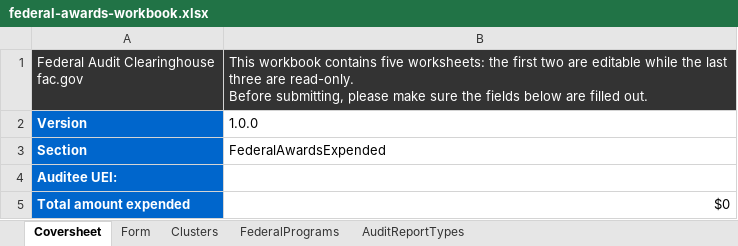
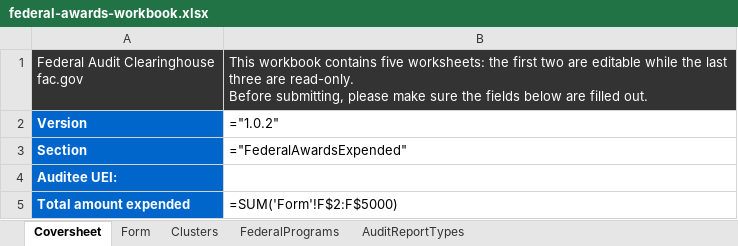
Before and after one commit to GSA-TTS/FAC-transition-site, an Excel workbook: assets/workbooks/federal-awards-workbook.xlsx, sheet Coversheet, drawn as a sheet; values as stored, in another font and other column widths than the file's, no borders; formulas without a stored value are shown as written; the diff names each change by its address in the sheet, - before the commit and + after, or states it on an @@ line.

```diff
--- a/assets/workbooks/federal-awards-workbook.xlsx (sheet Coversheet)
+++ b/assets/workbooks/federal-awards-workbook.xlsx (sheet Coversheet)
-B2: 1.0.0
+B2: ="1.0.2"
-B3: FederalAwardsExpended
+B3: ="FederalAwardsExpended"
-B5: $0
+B5: =SUM('Form'!F$2:F$5000)
```
Also changed, not shown: sheet Form, hidden cells, assets/workbooks/audit-findings-text-workbook.xlsx, assets/workbooks/corrective-action-plan-workbook.xlsx, 5 other files.
